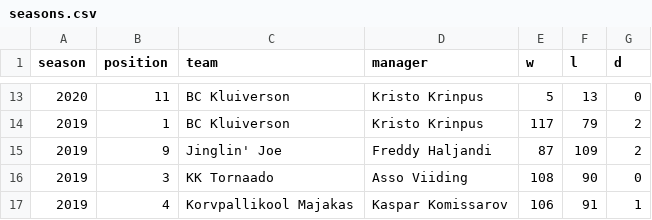
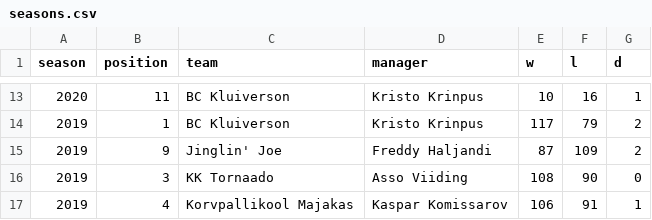
Before and after one commit to martj42/nba_fantasy, a CSV file: seasons.csv, drawn as a sheet; only a part is shown, gaps mark what is left out; the diff covers the shown part only.

```diff
--- a/seasons.csv
+++ b/seasons.csv
@@ -13,2 +13,2 @@ season,position,team,manager,w,l,d
-2020,11,BC Kluiverson,Kristo Krinpus,5,13,0
+2020,11,BC Kluiverson,Kristo Krinpus,10,16,1
 2019,1,BC Kluiverson,Kristo Krinpus,117,79,2
```
Also changed, not shown: 32 edited cells elsewhere in this file, 1 other file.
